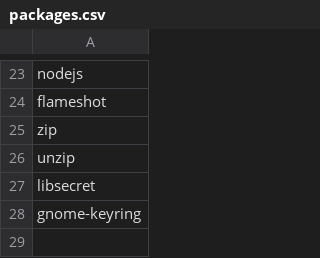
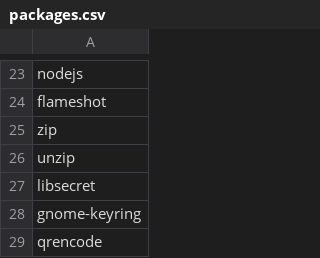
Before and after one commit to qrxworld/linux, a CSV file: packages.csv, drawn as a sheet; only a part is shown, gaps mark what is left out; the diff names each change by its address in the sheet, - before the commit and + after, or states it on an @@ line.

Commit message:
`qrencode` was added to the `packages.csv` file.

```diff
--- a/packages.csv
+++ b/packages.csv
+row 29: qrencode
```
